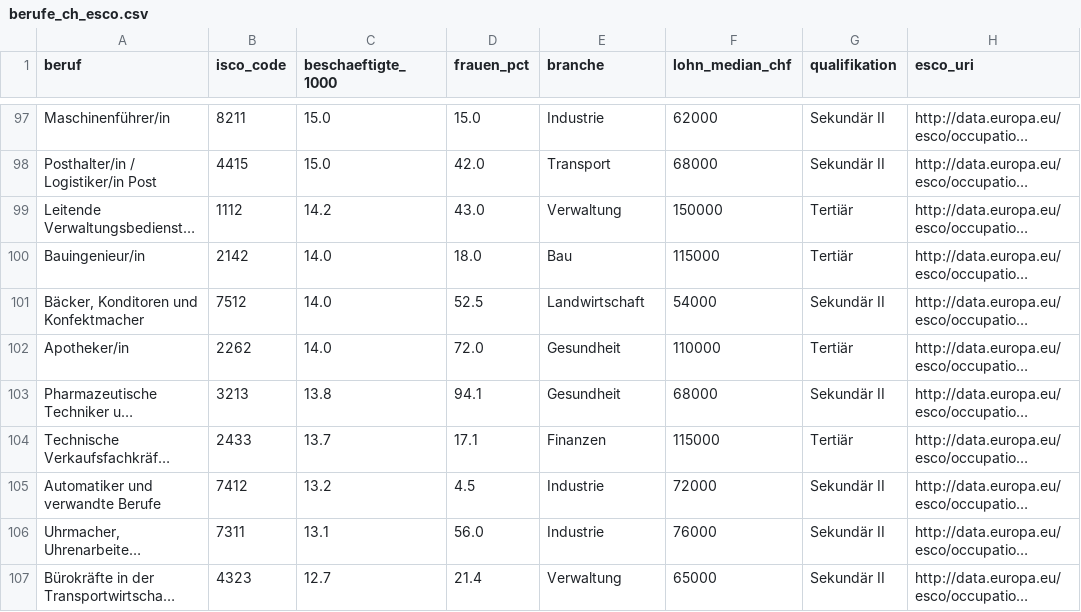
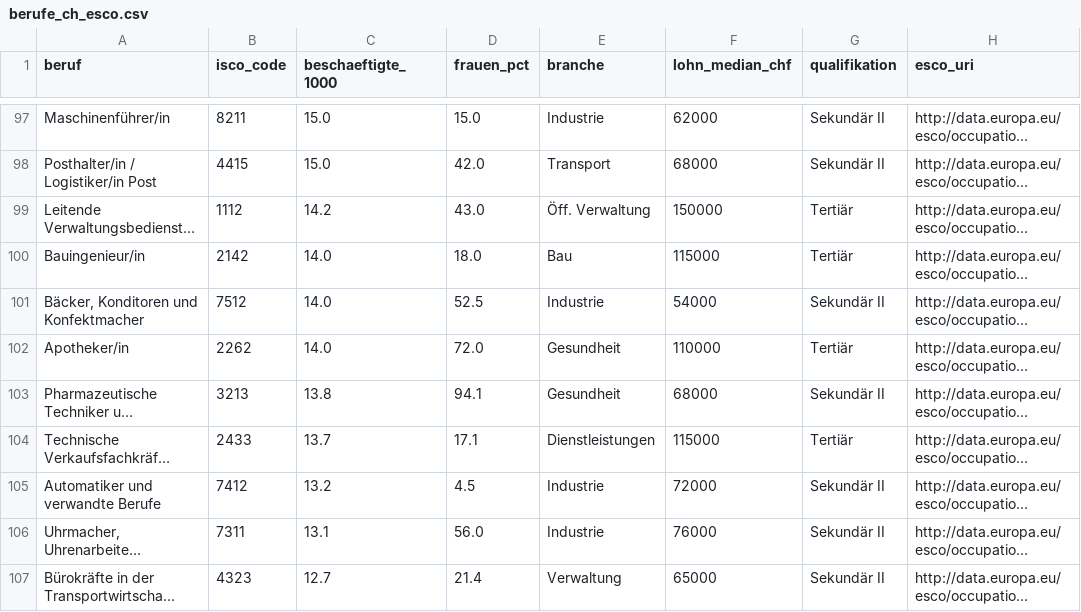
Before and after one commit to minigraphx/ki-jobexposition-schweiz, a CSV file: data/processed/berufe_ch_esco.csv, drawn as a sheet; only a part is shown, gaps mark what is left out; long unchanged cells end in …; the diff covers the shown part only; the diff names each change by its address in the sheet, - before the commit and + after, or states it on an @@ line.

```diff
--- a/data/processed/berufe_ch_esco.csv
+++ b/data/processed/berufe_ch_esco.csv
-E99 (branche): Verwaltung
+E99 (branche): Öff. Verwaltung
-E101 (branche): Landwirtschaft
+E101 (branche): Industrie
-E104 (branche): Finanzen
+E104 (branche): Dienstleistungen
```
Also changed, not shown: 37 edited cells elsewhere in this file, data/processed/berufe_ch.csv, data/processed/berufe_ch_esco_verified.csv, 8 other files.
